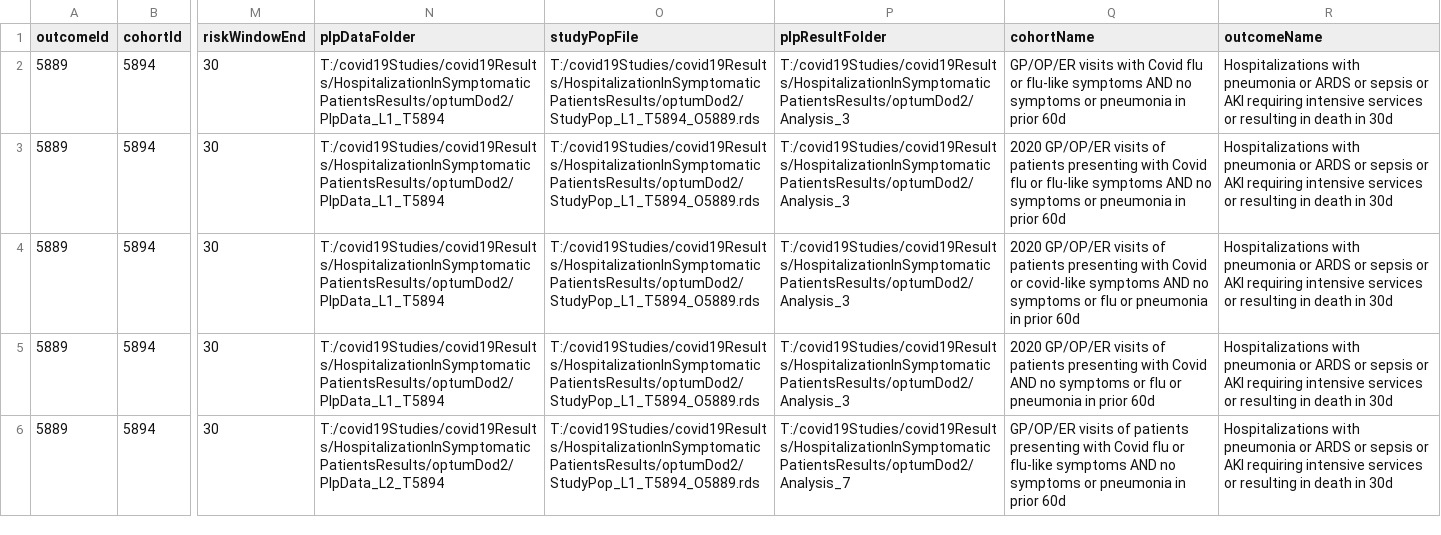
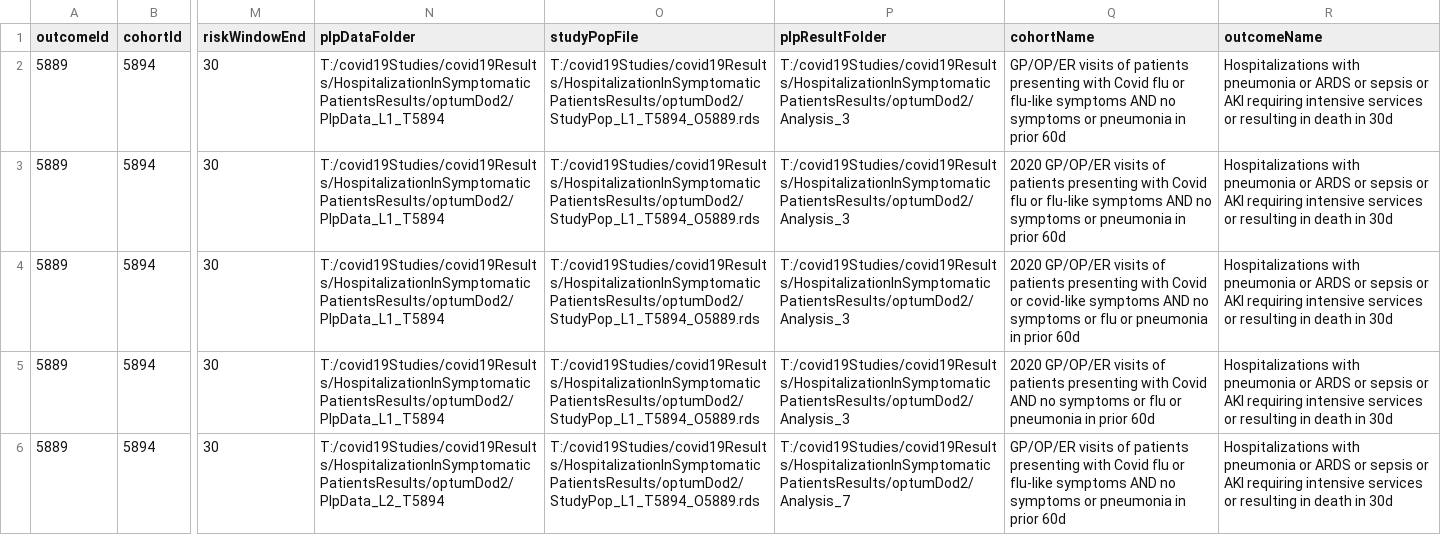
Before and after one commit to OHDSI/ShinyDeploy, a CSV file: Covid19CoverPrediction/data/settings.csv, drawn as a sheet; only a part is shown, gaps mark what is left out; the diff names each change by its address in the sheet, - before the commit and + after, or states it on an @@ line.

Commit message:
Update settings.csv

```diff
--- a/Covid19CoverPrediction/data/settings.csv
+++ b/Covid19CoverPrediction/data/settings.csv
-Q2 (cohortName): GP/OP/ER visits with Covid…
+Q2 (cohortName): GP/OP/ER visits of patients presenting with Covid…
```
